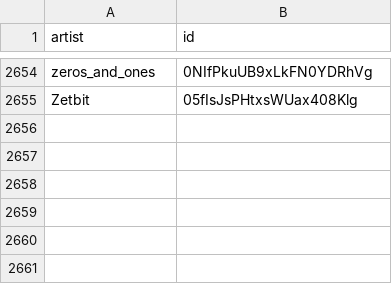
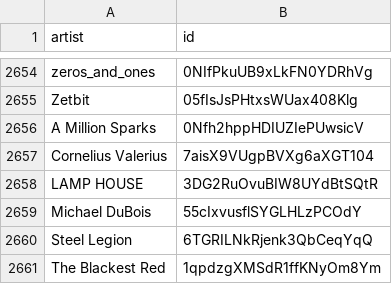
Before and after one commit to BenediktBahl/spotify-ai-blocker, a CSV file: SpotifyAiArtists.csv, drawn as a sheet; only a part is shown, gaps mark what is left out; the diff names each change by its address in the sheet, - before the commit and + after, or states it on an @@ line.

```diff
--- a/SpotifyAiArtists.csv
+++ b/SpotifyAiArtists.csv
+row 2656: A Million Sparks | 0Nfh2hppHDIUZIePUwsicV
+row 2657: Cornelius Valerius | 7aisX9VUgpBVXg6aXGT104
+row 2658: LAMP HOUSE | 3DG2RuOvuBIW8UYdBtSQtR
+row 2659: Michael DuBois | 55cIxvusflSYGLHLzPCOdY
+row 2660: Steel Legion | 6TGRILNkRjenk3QbCeqYqQ
+row 2661: The Blackest Red | 1qpdzgXMSdR1ffKNyOm8Ym
```
